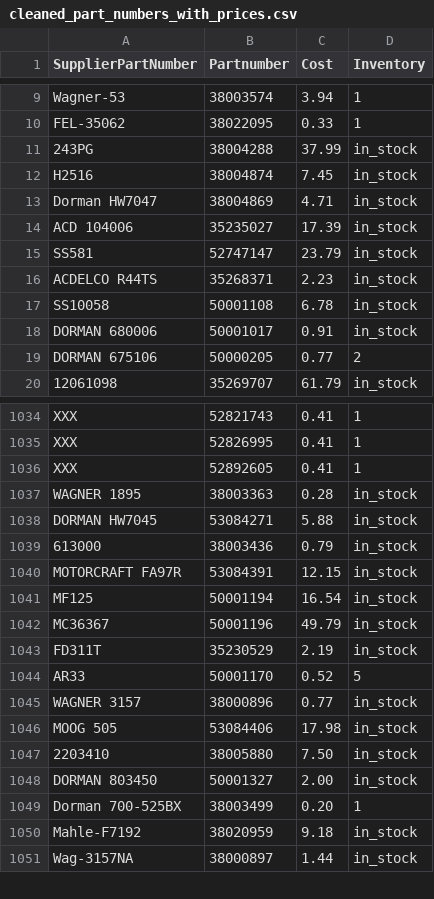
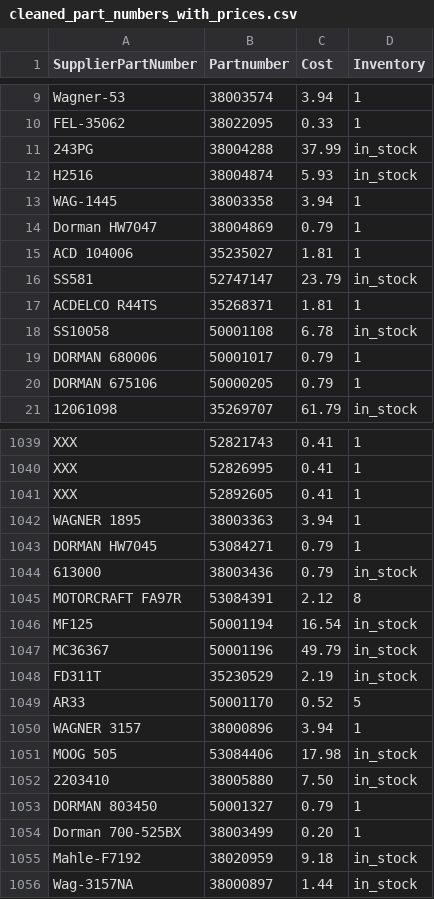
Before and after one commit to BrandonTrapp88/rockauto, a CSV file: cleaned_part_numbers_with_prices.csv, drawn as a sheet; only a part is shown, gaps mark what is left out; the diff covers the shown part only.

```diff
--- a/cleaned_part_numbers_with_prices.csv
+++ b/cleaned_part_numbers_with_prices.csv
@@ -11,10 +11,11 @@ FEL-35062,38022095,0.33,1
 243PG,38004288,37.99,in_stock
-H2516,38004874,7.45,in_stock
-Dorman HW7047,38004869,4.71,in_stock
-ACD 104006,35235027,17.39,in_stock
+H2516,38004874,5.93,in_stock
+WAG-1445,38003358,3.94,1
+Dorman HW7047,38004869,0.79,1
+ACD 104006,35235027,1.81,1
 SS581,52747147,23.79,in_stock
-ACDELCO R44TS,35268371,2.23,in_stock
+ACDELCO R44TS,35268371,1.81,1
 SS10058,50001108,6.78,in_stock
-DORMAN 680006,50001017,0.91,in_stock
-DORMAN 675106,50000205,0.77,2
+DORMAN 680006,50001017,0.79,1
+DORMAN 675106,50000205,0.79,1
 12061098,35269707,61.79,in_stock
@@ -1036,6 +1041,6 @@ XXX,52826995,0.41,1
 XXX,52892605,0.41,1
-WAGNER 1895,38003363,0.28,in_stock
-DORMAN HW7045,53084271,5.88,in_stock
+WAGNER 1895,38003363,3.94,1
+DORMAN HW7045,53084271,0.79,1
 613000,38003436,0.79,in_stock
-MOTORCRAFT FA97R,53084391,12.15,in_stock
+MOTORCRAFT FA97R,53084391,2.12,8
 MF125,50001194,16.54,in_stock
@@ -1044,6 +1049,6 @@ FD311T,35230529,2.19,in_stock
 AR33,50001170,0.52,5
-WAGNER 3157,38000896,0.77,in_stock
+WAGNER 3157,38000896,3.94,1
 MOOG 505,53084406,17.98,in_stock
 2203410,38005880,7.50,in_stock
-DORMAN 803450,50001327,2.00,in_stock
+DORMAN 803450,50001327,0.79,1
 Dorman 700-525BX,38003499,0.20,1
```
Also changed, not shown: 4 added rows and 50 edited cells elsewhere in this file, not_found_error_log.csv, 1 other file.
